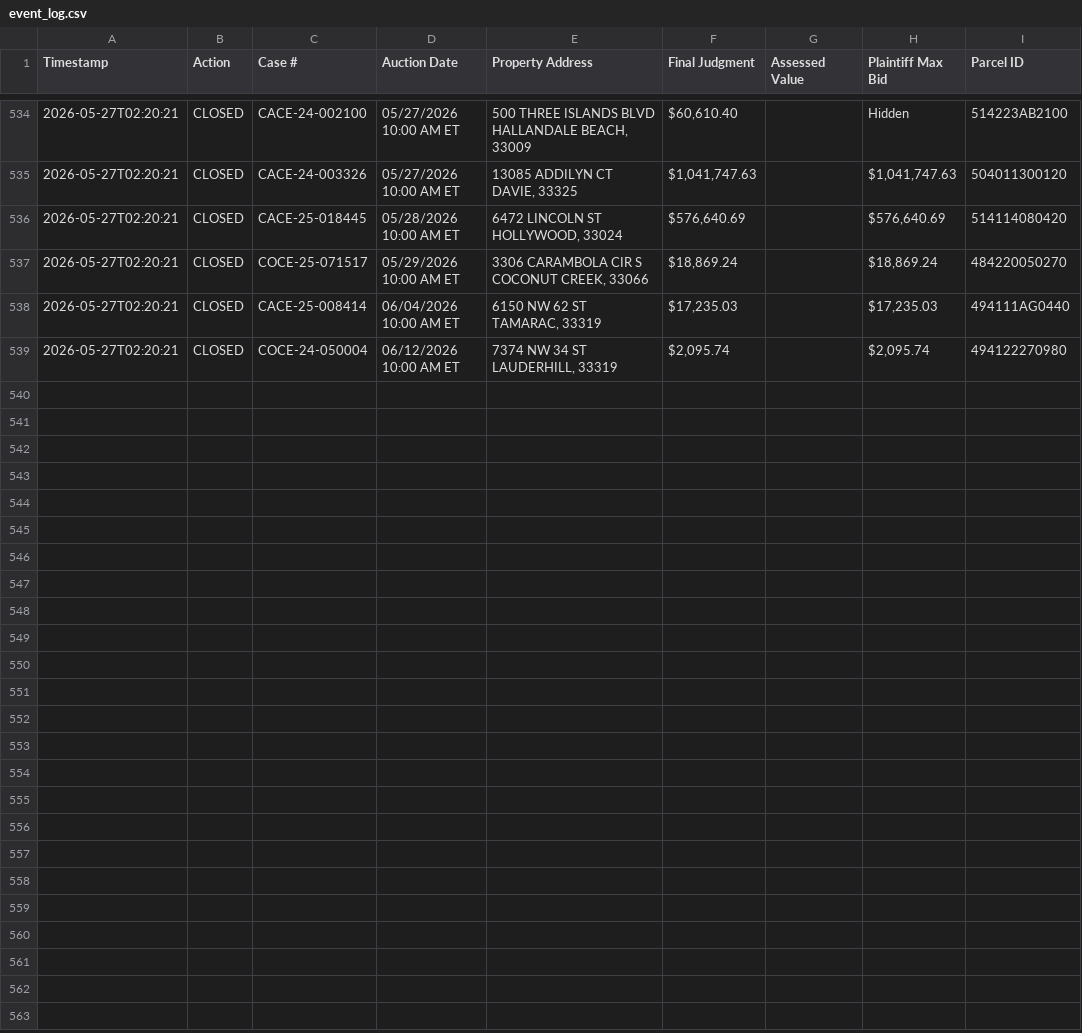
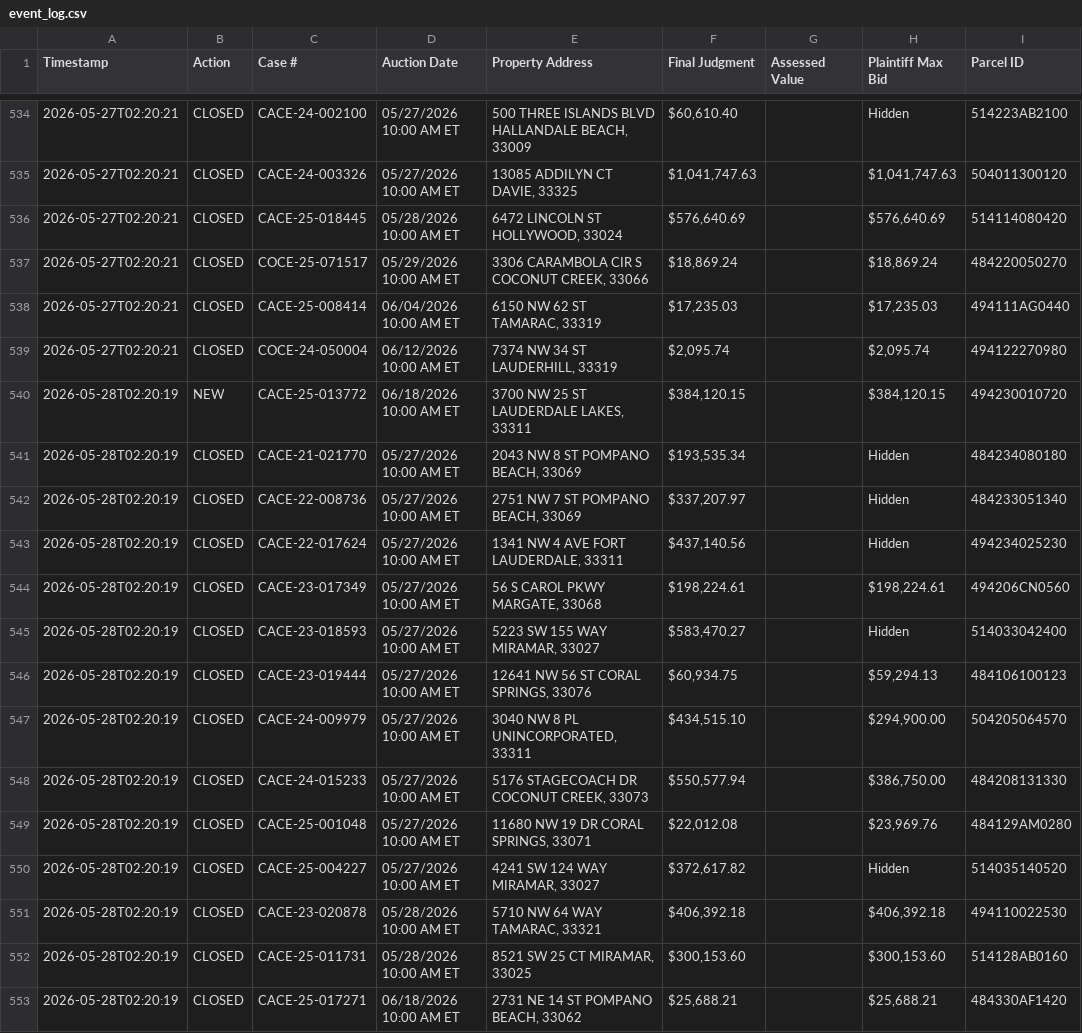
Before and after one commit to figlesias7/realforeclose-broward, a CSV file: data/event_log.csv, drawn as a sheet; only a part is shown, gaps mark what is left out; the diff names each change by its address in the sheet, - before the commit and + after, or states it on an @@ line.

```diff
--- a/data/event_log.csv
+++ b/data/event_log.csv
+row 540: 2026-05-28T02:20:19 | NEW | CACE-25-013772 | 06/18/2026 10:00 AM ET | 3700 NW 25 ST LAUDERDALE LAKES, 33311 | $384,120.15 |  | $384,120.15 | 494230010720
+row 541: 2026-05-28T02:20:19 | CLOSED | CACE-21-021770 | 05/27/2026 10:00 AM ET | 2043 NW 8 ST POMPANO BEACH, 33069 | $193,535.34 |  | Hidden | 484234080180
+row 542: 2026-05-28T02:20:19 | CLOSED | CACE-22-008736 | 05/27/2026 10:00 AM ET | 2751 NW 7 ST POMPANO BEACH, 33069 | $337,207.97 |  | Hidden | 484233051340
+row 543: 2026-05-28T02:20:19 | CLOSED | CACE-22-017624 | 05/27/2026 10:00 AM ET | 1341 NW 4 AVE FORT LAUDERDALE, 33311 | $437,140.56 |  | Hidden | 494234025230
+row 544: 2026-05-28T02:20:19 | CLOSED | CACE-23-017349 | 05/27/2026 10:00 AM ET | 56 S CAROL PKWY MARGATE, 33068 | $198,224.61 |  | $198,224.61 | 494206CN0560
+row 545: 2026-05-28T02:20:19 | CLOSED | CACE-23-018593 | 05/27/2026 10:00 AM ET | 5223 SW 155 WAY MIRAMAR, 33027 | $583,470.27 |  | Hidden | 514033042400
+row 546: 2026-05-28T02:20:19 | CLOSED | CACE-23-019444 | 05/27/2026 10:00 AM ET | 12641 NW 56 ST CORAL SPRINGS, 33076 | $60,934.75 |  | $59,294.13 | 484106100123
+row 547: 2026-05-28T02:20:19 | CLOSED | CACE-24-009979 | 05/27/2026 10:00 AM ET | 3040 NW 8 PL UNINCORPORATED, 33311 | $434,515.10 |  | $294,900.00 | 504205064570
+row 548: 2026-05-28T02:20:19 | CLOSED | CACE-24-015233 | 05/27/2026 10:00 AM ET | 5176 STAGECOACH DR COCONUT CREEK, 33073 | $550,577.94 |  | $386,750.00 | 484208131330
+row 549: 2026-05-28T02:20:19 | CLOSED | CACE-25-001048 | 05/27/2026 10:00 AM ET | 11680 NW 19 DR CORAL SPRINGS, 33071 | $22,012.08 |  | $23,969.76 | 484129AM0280
+row 550: 2026-05-28T02:20:19 | CLOSED | CACE-25-004227 | 05/27/2026 10:00 AM ET | 4241 SW 124 WAY MIRAMAR, 33027 | $372,617.82 |  | Hidden | 514035140520
+row 551: 2026-05-28T02:20:19 | CLOSED | CACE-23-020878 | 05/28/2026 10:00 AM ET | 5710 NW 64 WAY TAMARAC, 33321 | $406,392.18 |  | $406,392.18 | 494110022530
+row 552: 2026-05-28T02:20:19 | CLOSED | CACE-25-011731 | 05/28/2026 10:00 AM ET | 8521 SW 25 CT MIRAMAR, 33025 | $300,153.60 |  | $300,153.60 | 514128AB0160
+row 553: 2026-05-28T02:20:19 | CLOSED | CACE-25-017271 | 06/18/2026 10:00 AM ET | 2731 NE 14 ST POMPANO BEACH, 33062 | $25,688.21 |  | $25,688.21 | 484330AF1420
```
Also changed, not shown: data/all_seen.csv, 3 other files.
